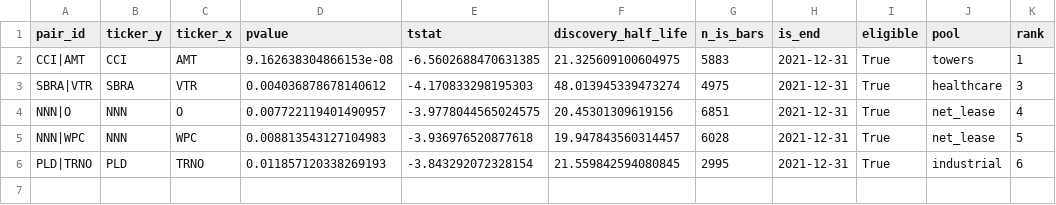
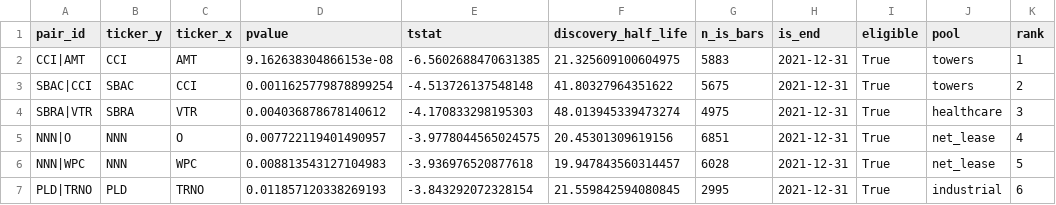
Before and after one commit to charlievellacott/trading_portfolio, a CSV file: 01_data/data_files/s2_coint/v1/s2_pairs_E_1d.csv, drawn as a sheet.

```diff
--- a/01_data/data_files/s2_coint/v1/s2_pairs_E_1d.csv
+++ b/01_data/data_files/s2_coint/v1/s2_pairs_E_1d.csv
@@ -2,2 +2,3 @@ pair_id,ticker_y,ticker_x,pvalue,tstat,discovery_half_life,n_is_bars,is_end,elig
 CCI|AMT,CCI,AMT,9.162638304866153e-08,-6.5602688470631385,21.325609100604975,5883,2021-12-31,True,towers,1
+SBAC|CCI,SBAC,CCI,0.0011625779878899254,-4.513726137548148,41.80327964351622,5675,2021-12-31,True,towers,2
 SBRA|VTR,SBRA,VTR,0.004036878678140612,-4.170833298195303,48.013945339473274,4975,2021-12-31,True,healthcare,3
```
Also changed, not shown: 01_data/data_files/s2_coint/v1/s2_candidates_E_1d.csv, 22 other files.
